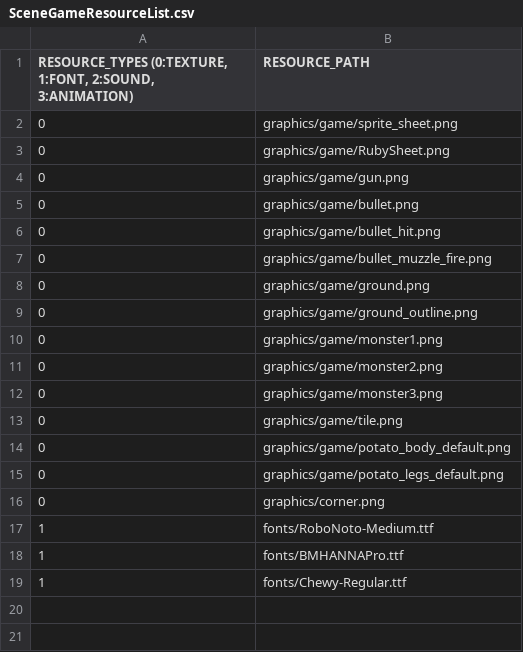
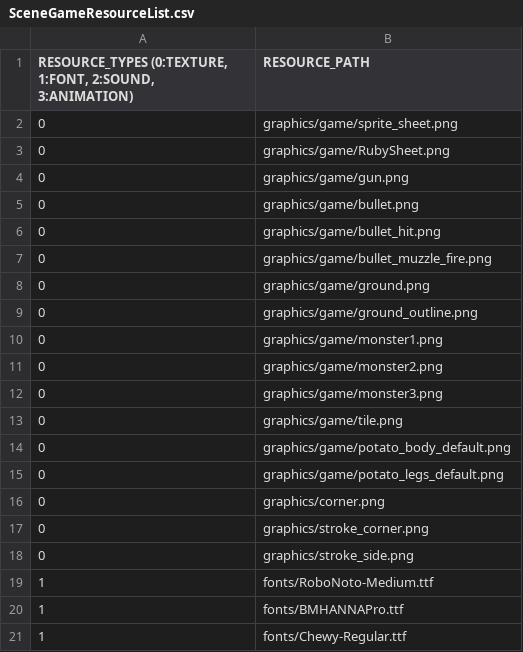
Before and after one commit to jack376/firstgame_project, a CSV file: FirstGame-bin/scripts/SceneGameResourceList.csv, drawn as a sheet.

```diff
--- a/FirstGame-bin/scripts/SceneGameResourceList.csv
+++ b/FirstGame-bin/scripts/SceneGameResourceList.csv
@@ -16,2 +16,4 @@
 0,graphics/corner.png
+0,graphics/stroke_corner.png
+0,graphics/stroke_side.png
 1,fonts/RoboNoto-Medium.ttf
```
Also changed, not shown: FirstGame-bin/scripts/SceneTitleResourceList.csv, 14 other files.
